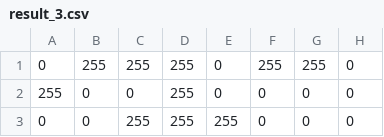
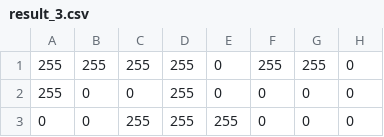
Before and after one commit to franklin-r/LUT-Brain, a CSV file: lut_brain/lut_brain/output_data/result_3.csv, drawn as a sheet; only a part is shown; the diff names each change by its address in the sheet, - before the commit and + after, or states it on an @@ line.

```diff
--- a/lut_brain/lut_brain/output_data/result_3.csv
+++ b/lut_brain/lut_brain/output_data/result_3.csv
-A1: 0
+A1: 255
```
Also changed, not shown: lut_brain/lut_brain/output_data/result_1.csv, lut_brain/lut_brain/output_data/result_7.csv, 7 other files.
